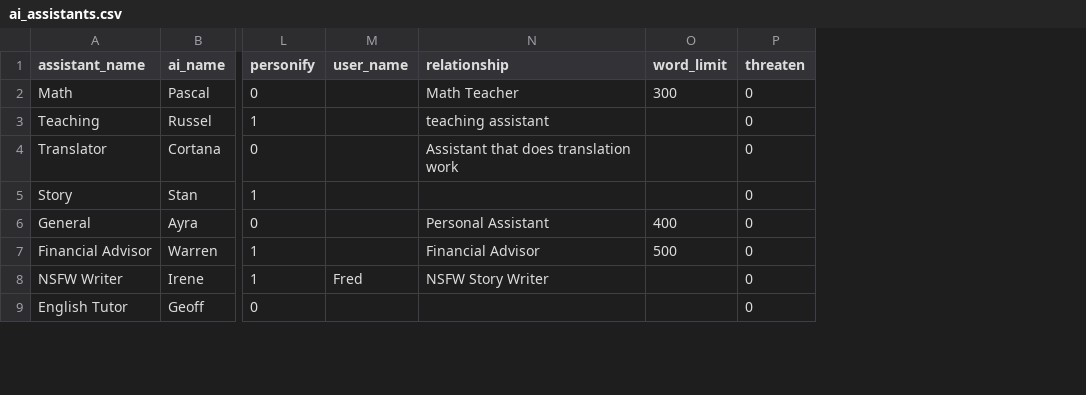
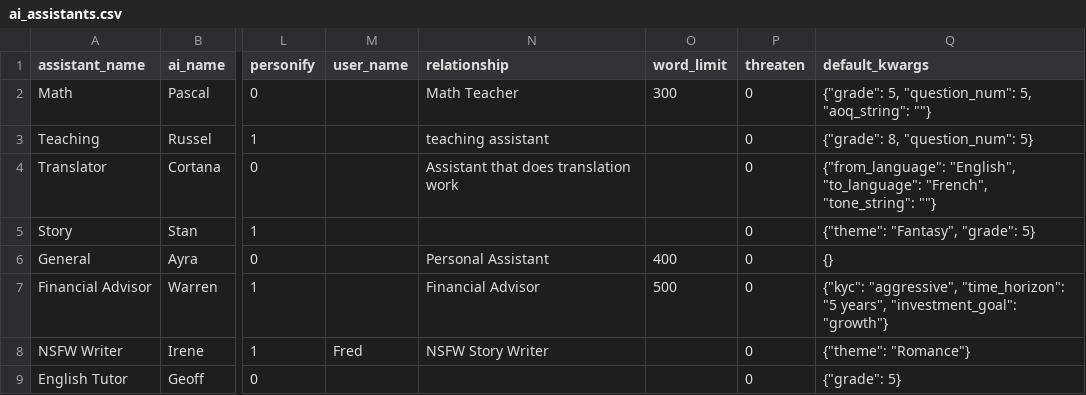
Before and after one commit to Arkdos/ayra, a CSV file: ai_assistants.csv, drawn as a sheet; only a part is shown, gaps mark what is left out; the diff covers the shown part only; the diff names each change by its address in the sheet, - before the commit and + after, or states it on an @@ line.

```diff
--- a/ai_assistants.csv
+++ b/ai_assistants.csv
+column Q (default_kwargs), rows 2-9: {"grade": 5, "question_num": 5, "aoq_string": ""} | {"grade": 8, "question_num": 5} | {"from_language": "English", "to_language": "French", "tone_string": ""} | {"theme": "Fantasy", "grade": 5} | {} | {"kyc": "aggressive", "time_horizon": "5 years", "investment_goal": "growth"} | {"theme": "Romance"} | {"grade": 5}
```
Also changed, not shown: 2 edited cells elsewhere in this file, 7 other files.
